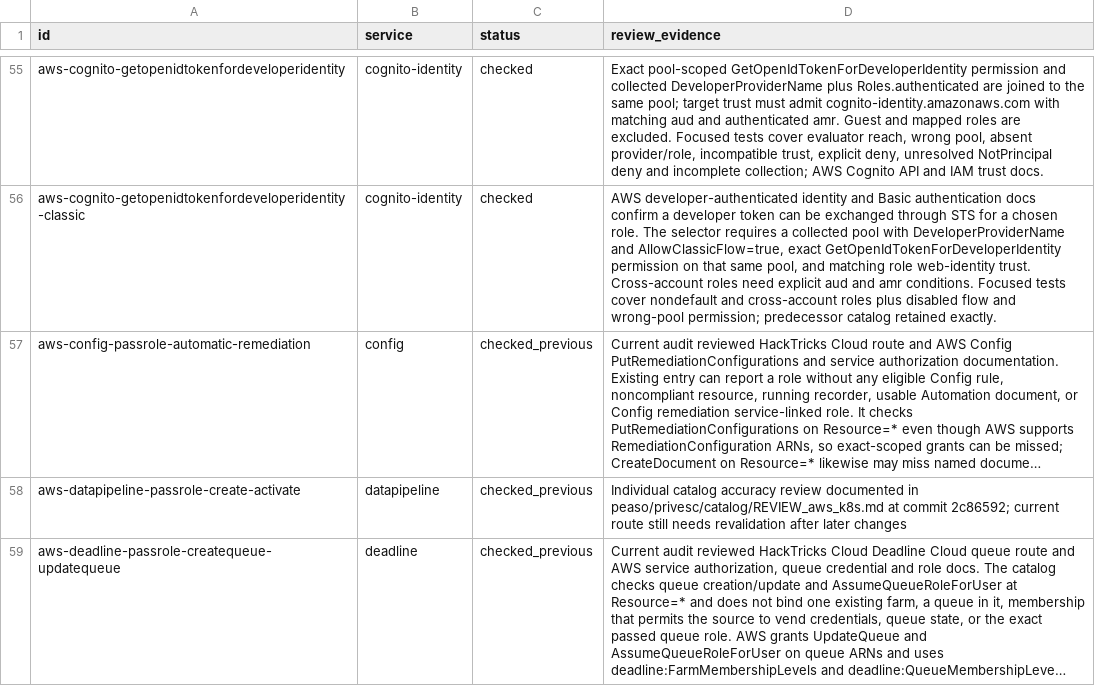
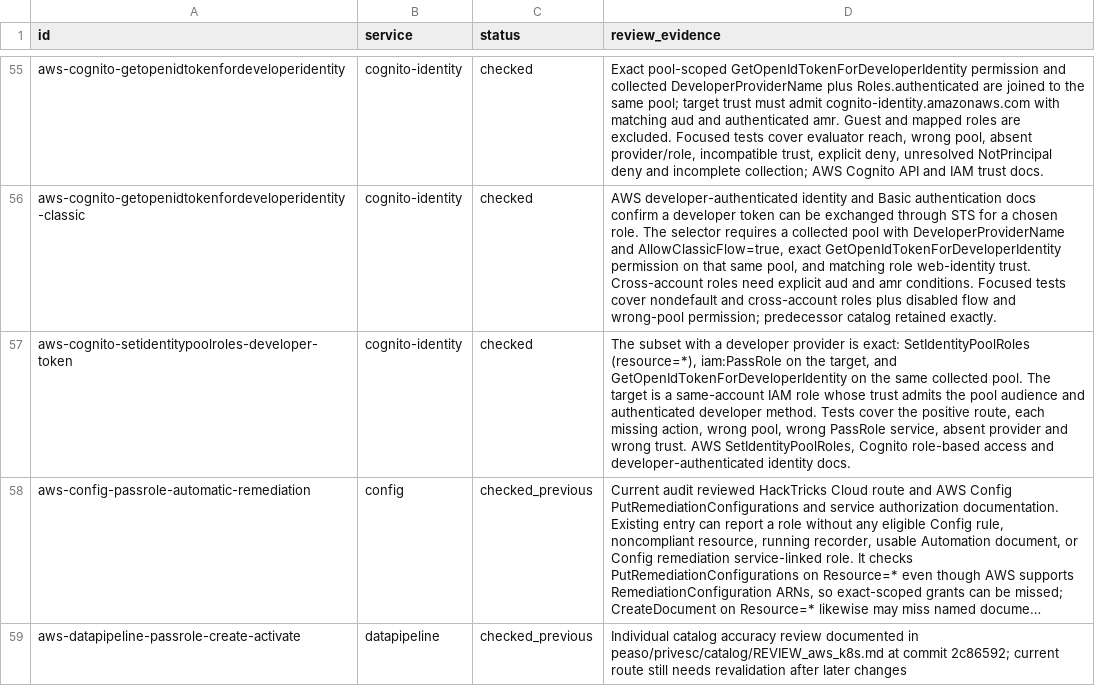
Before and after one commit to peass-ng/Blue-CloudPEASS, a TSV file: work_aws_privesc_review/technique-status.tsv, drawn as a sheet; only a part is shown, gaps mark what is left out; the shorter side is filled out with more unchanged rows; long unchanged cells end in …; the diff names each change by its address in the sheet, - before the commit and + after, or states it on an @@ line.

Commit message:
Join pool role mutation to developer token and PassRole

```diff
--- a/work_aws_privesc_review/technique-status.tsv
+++ b/work_aws_privesc_review/technique-status.tsv
+row 57: aws-cognito-setidentitypoolroles-developer-token | cognito-identity | checked | The subset with a developer provider is exact: SetIdentityPoolRoles (resource=*), iam:PassRole on the target, and GetOpenIdTokenForDeveloperIdentity on the same collected pool. The target is a same-account IAM role whose trust admits the pool audience and authenticated developer method. Tests cover the positive route, each missing action, wrong pool, wrong PassRole service, absent provider and wrong trust. AWS SetIdentityPoolRoles, Cognito role-based access and developer-authenticated identity docs.
```
Also changed, not shown: work_aws_privesc_review/page-status.tsv, work_aws_privesc_review/retired-technique-status.tsv, 10 other files.
